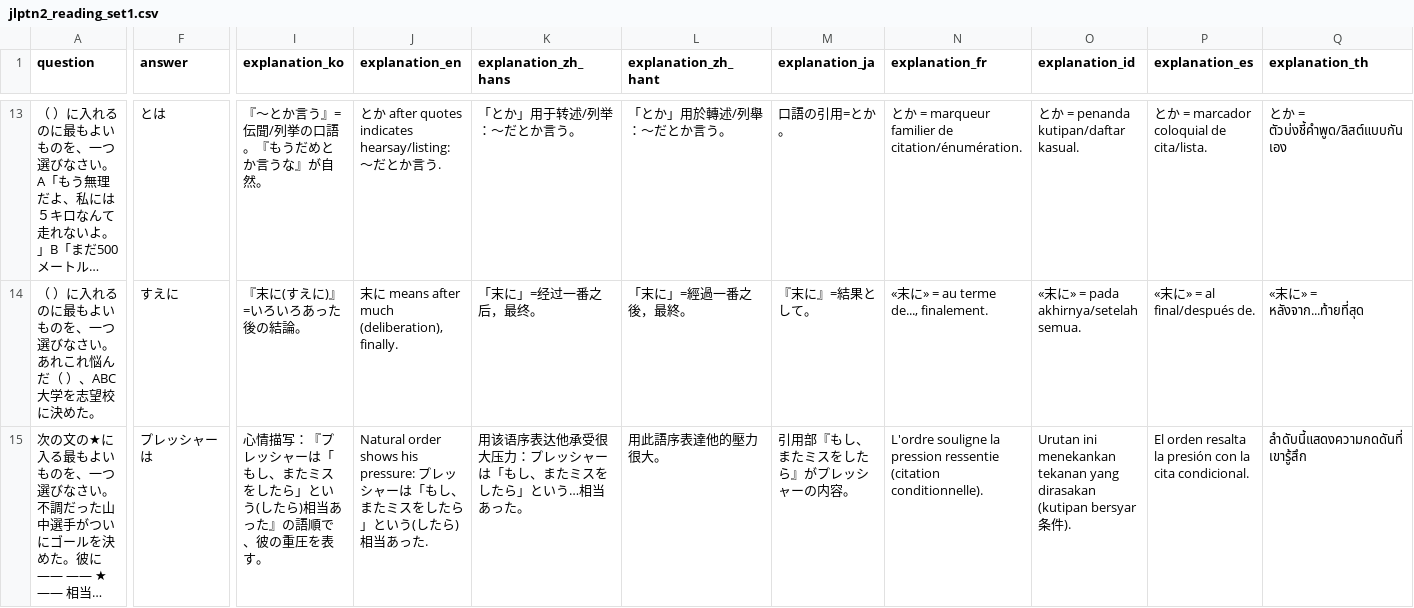
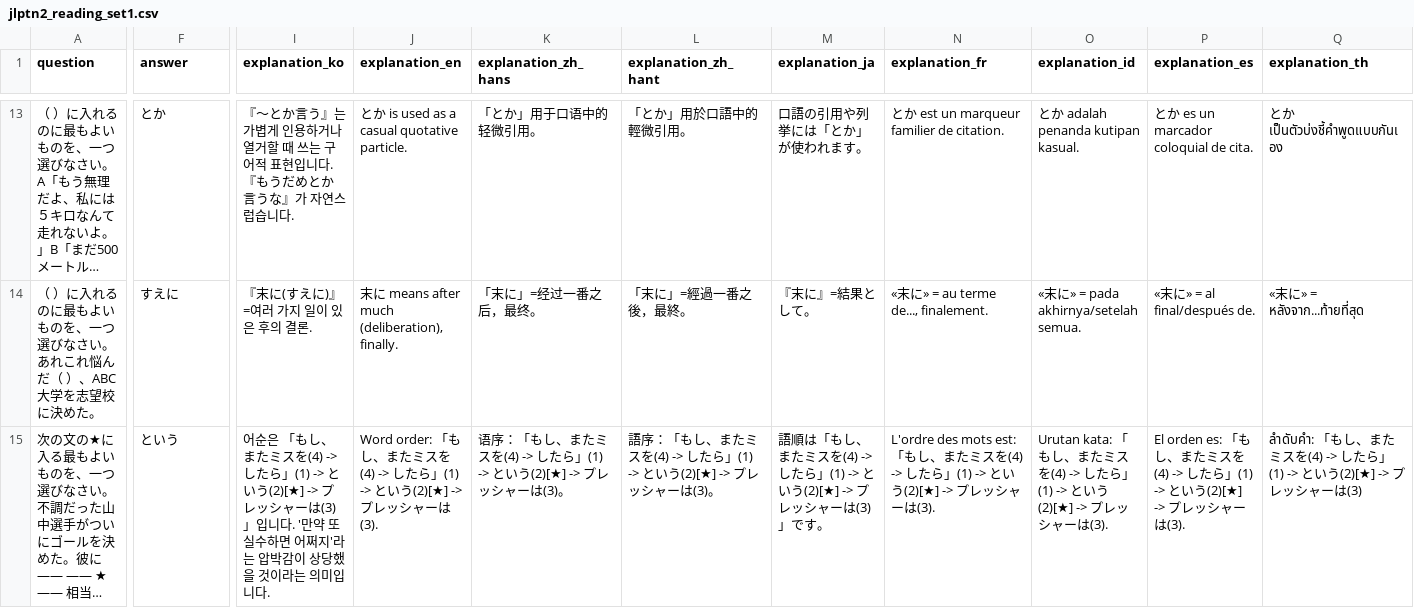
Before and after one commit to Jamminssssss/JLPTN2, a CSV file: N2TestApp/Resources/jlptn2_reading_set1.csv, drawn as a sheet; only a part is shown, gaps mark what is left out; long unchanged cells end in …; the diff covers the shown part only; the diff names each change by its address in the sheet, - before the commit and + after, or states it on an @@ line.

```diff
--- a/N2TestApp/Resources/jlptn2_reading_set1.csv
+++ b/N2TestApp/Resources/jlptn2_reading_set1.csv
-F13 (answer): とは
+F13 (answer): とか
-I13 (explanation_ko): …か言う』=伝聞/列挙の口語。『もうだめとか言うな』が自然。
+I13 (explanation_ko): …か言う』는 가볍게 인용하거나 열거할 때 쓰는 구어적 표현입니다. 『もうだめとか言うな』가 자연스럽습니다.
-J13 (explanation_en): …か after quotes indicates hearsay/listing: 〜だとか言う.
+J13 (explanation_en): …か is used as a casual quotative particle.
-K13 (explanation_zh_hans): 「とか」用于转述/列举：〜だとか言う。
+K13 (explanation_zh_hans): 「とか」用于口语中的轻微引用。
-L13 (explanation_zh_hant): 「とか」用於轉述/列舉：〜だとか言う。
+L13 (explanation_zh_hant): 「とか」用於口語中的輕微引用。
-M13 (explanation_ja): 口語の引用=とか。
+M13 (explanation_ja): 口語の引用や列挙には「とか」が使われます。
-N13 (explanation_fr): とか = marqueur familier de citation/énumération.
+N13 (explanation_fr): とか est un marqueur familier de citation.
-O13 (explanation_id): とか = penanda kutipan/daftar kasual.
+O13 (explanation_id): とか adalah penanda kutipan kasual.
-P13 (explanation_es): とか = marcador coloquial de cita/lista.
+P13 (explanation_es): とか es un marcador coloquial de cita.
-Q13 (explanation_th): とか = ตัวบ่งชี้คำพูด/ลิสต์แบบกันเอง
+Q13 (explanation_th): とか เป็นตัวบ่งชี้คำพูดแบบกันเอง
-I14 (explanation_ko): 『末に(すえに)』=いろいろあった後の結論。
+I14 (explanation_ko): 『末に(すえに)』=여러 가지 일이 있은 후의 결론.
-F15 (answer): プレッシャーは
+F15 (answer): という
-I15 (explanation_ko): 心情描写：『プレッシャーは「もし、またミスをしたら」という(したら)相当あった』の語順で、彼の重圧を表す。
+I15 (explanation_ko): 어순은 「もし、またミスを(4) -> したら」(1) -> という(2)[★] -> プレッシャーは(3)」입니다. '만약 또 실수하면 어쩌지'라는 압박감이 상당했을 것이라는 의미입니다.
-J15 (explanation_en): Natural order shows his pressure: プレッシャーは「もし、またミスをしたら」という(したら)相当あった.
+J15 (explanation_en): Word order: 「もし、またミスを(4) -> したら」(1) -> という(2)[★] -> プレッシャーは(3).
-K15 (explanation_zh_hans): 用该语序表达他承受很大压力：プレッシャーは「もし、またミスをしたら」という…相当あった。
+K15 (explanation_zh_hans): 语序：「もし、またミスを(4) -> したら」(1) -> という(2)[★] -> プレッシャーは(3)。
-L15 (explanation_zh_hant): 用此語序表達他的壓力很大。
+L15 (explanation_zh_hant): 語序：「もし、またミスを(4) -> したら」(1) -> という(2)[★] -> プレッシャーは(3)。
-M15 (explanation_ja): 引用部『もし、またミスをしたら』がプレッシャーの内容。
+M15 (explanation_ja): 語順は「もし、またミスを(4) -> したら」(1) -> という(2)[★] -> プレッシャーは(3)」です。
-N15 (explanation_fr): L'ordre souligne la pression ressentie (citation conditionnelle).
+N15 (explanation_fr): L'ordre des mots est: 「もし、またミスを(4) -> したら」(1) -> という(2)[★] -> プレッシャーは(3).
-O15 (explanation_id): Urutan ini menekankan tekanan yang dirasakan (kutipan bersyar条件).
+O15 (explanation_id): Urutan kata: 「もし、またミスを(4) -> したら」(1) -> という(2)[★] -> プレッシャーは(3).
-P15 (explanation_es): El orden resalta la presión con la cita condicional.
+P15 (explanation_es): El orden es: 「もし、またミスを(4) -> したら」(1) -> という(2)[★] -> プレッシャーは(3).
-Q15 (explanation_th): ลำดับนี้แสดงความกดดันที่เขารู้สึก
+Q15 (explanation_th): ลำดับคำ: 「もし、またミスを(4) -> したら」(1) -> という(2)[★] -> プレッシャーは(3)
```
Also changed, not shown: 49 edited cells elsewhere in this file, N2TestApp/Resources/jlptn2_reading_set2.csv, 15 other files.
